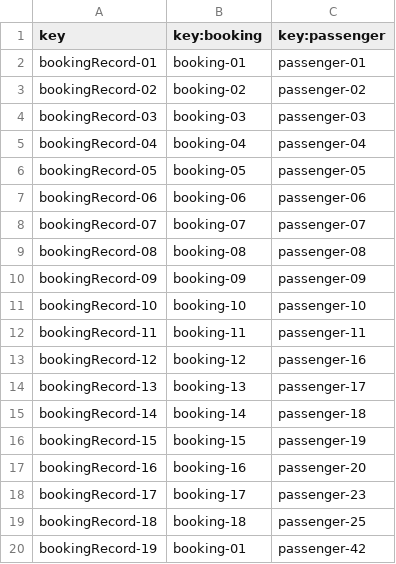
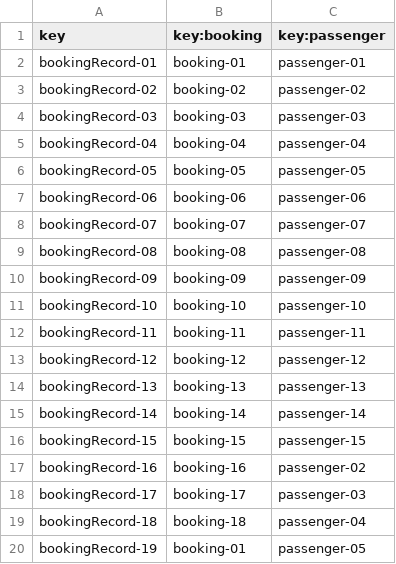
Before and after one commit to HectorGuePra/C3-047-Acme-Ans-C3, a CSV file: src/main/resources/WEB-INF/data/sample/bookingRecord.csv, drawn as a sheet.

Commit message:
fix: data csv

```diff
--- a/src/main/resources/WEB-INF/data/sample/bookingRecord.csv
+++ b/src/main/resources/WEB-INF/data/sample/bookingRecord.csv
@@ -12,9 +12,9 @@ bookingRecord-10,booking-10,passenger-10
 bookingRecord-11,booking-11,passenger-11
-bookingRecord-12,booking-12,passenger-16
-bookingRecord-13,booking-13,passenger-17
-bookingRecord-14,booking-14,passenger-18
-bookingRecord-15,booking-15,passenger-19
-bookingRecord-16,booking-16,passenger-20
-bookingRecord-17,booking-17,passenger-23
-bookingRecord-18,booking-18,passenger-25
-bookingRecord-19,booking-01,passenger-42
+bookingRecord-12,booking-12,passenger-12
+bookingRecord-13,booking-13,passenger-13
+bookingRecord-14,booking-14,passenger-14
+bookingRecord-15,booking-15,passenger-15
+bookingRecord-16,booking-16,passenger-02
+bookingRecord-17,booking-17,passenger-03
+bookingRecord-18,booking-18,passenger-04
+bookingRecord-19,booking-01,passenger-05
```
Also changed, not shown: 1 other file.
